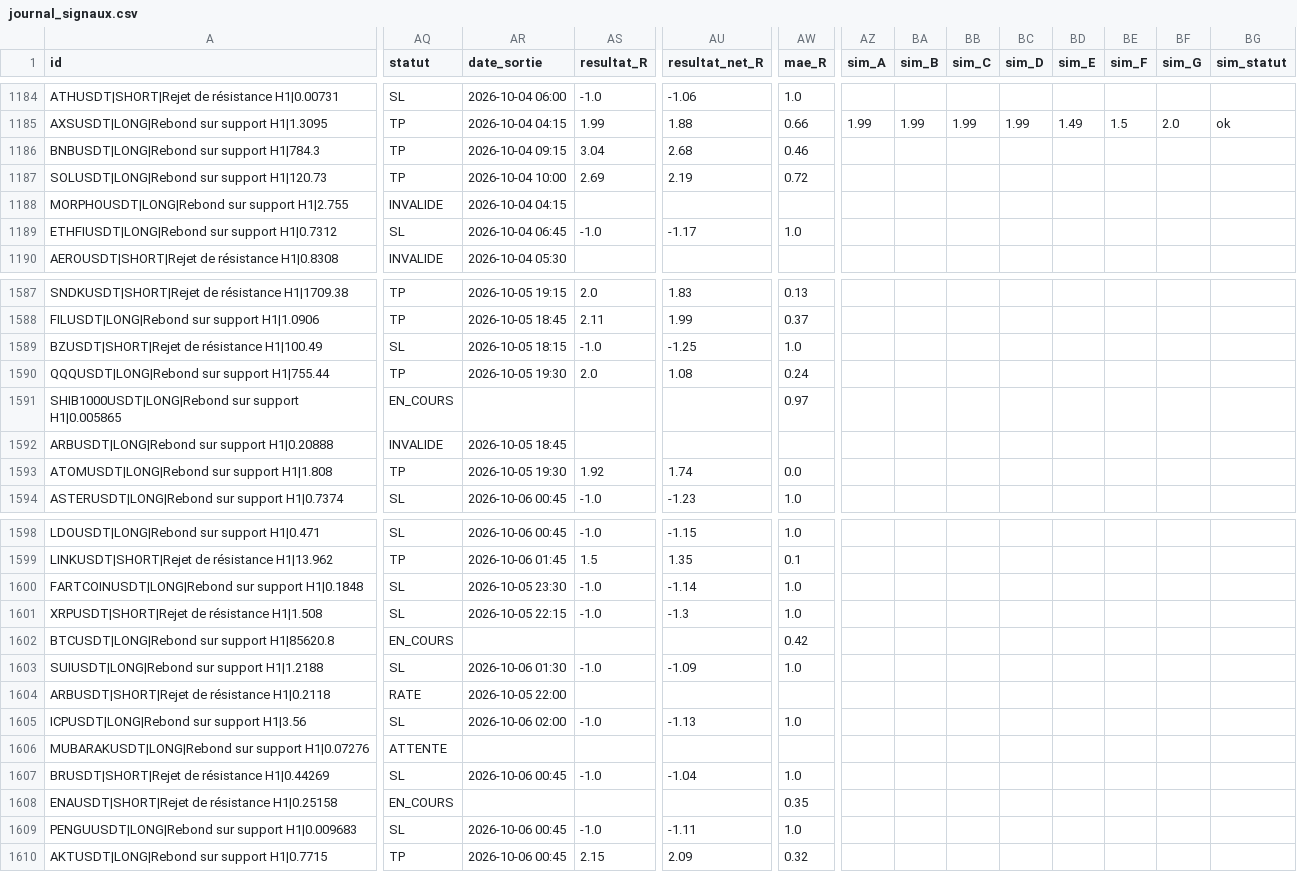
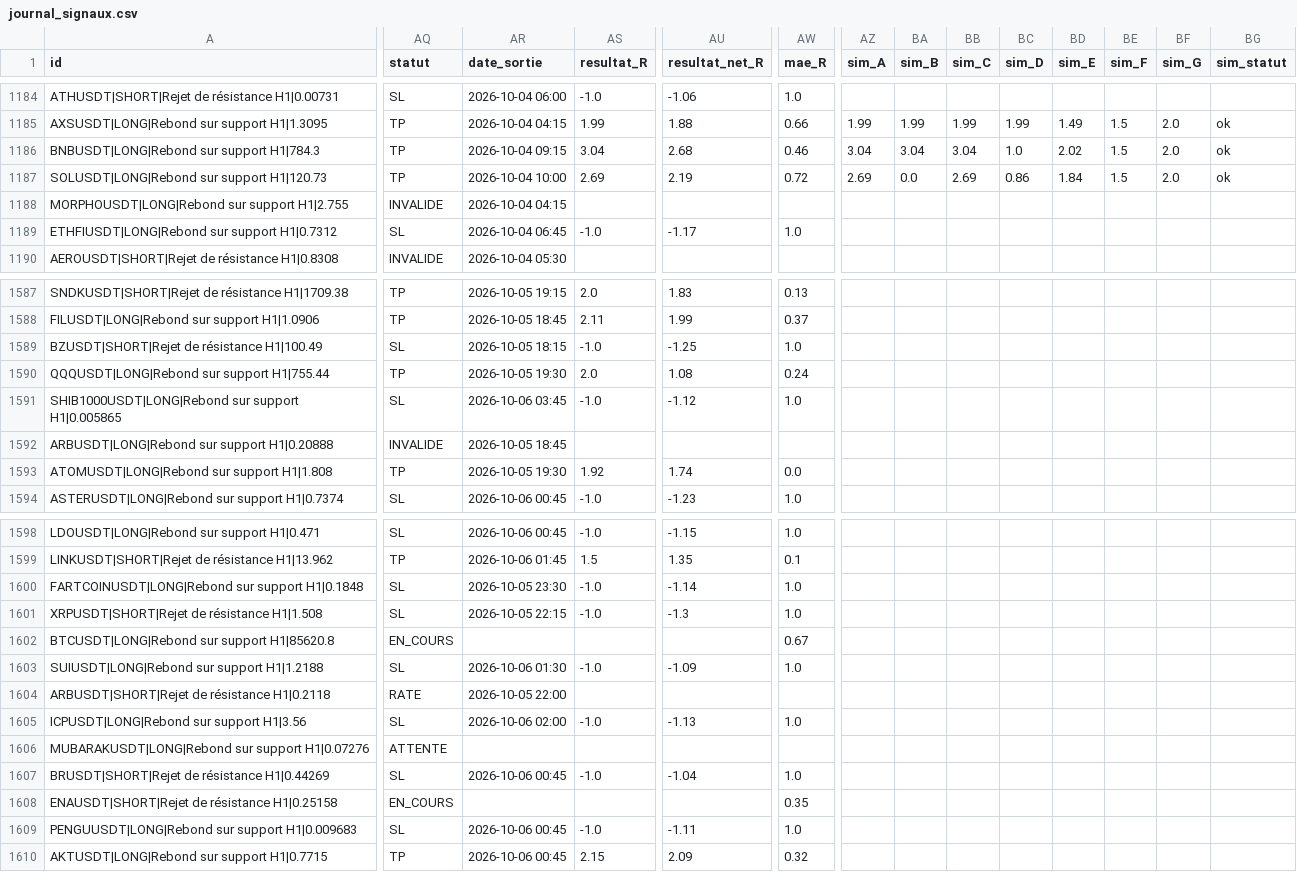
Before and after one commit to fraispropr-ship-it/crypto-pepite, a CSV file: journal_signaux.csv, drawn as a sheet; only a part is shown, gaps mark what is left out; the diff covers the shown part only; the diff names each change by its address in the sheet, - before the commit and + after, or states it on an @@ line.

```diff
--- a/journal_signaux.csv
+++ b/journal_signaux.csv
-AZ1186 (sim_A): (empty)
+AZ1186 (sim_A): 3.04
-BA1186 (sim_B): (empty)
+BA1186 (sim_B): 3.04
-BB1186 (sim_C): (empty)
+BB1186 (sim_C): 3.04
-BC1186 (sim_D): (empty)
+BC1186 (sim_D): 1.0
-BD1186 (sim_E): (empty)
+BD1186 (sim_E): 2.02
-BE1186:BE1187 (sim_F): (empty)
+BE1186:BE1187 (sim_F): 1.5
-BF1186:BF1187 (sim_G): (empty)
+BF1186:BF1187 (sim_G): 2.0
-BG1186:BG1187 (sim_statut): (empty)
+BG1186:BG1187 (sim_statut): ok
-AZ1187 (sim_A): (empty)
+AZ1187 (sim_A): 2.69
-BA1187 (sim_B): (empty)
+BA1187 (sim_B): 0.0
-BB1187 (sim_C): (empty)
+BB1187 (sim_C): 2.69
-BC1187 (sim_D): (empty)
+BC1187 (sim_D): 0.86
-BD1187 (sim_E): (empty)
+BD1187 (sim_E): 1.84
-AQ1591 (statut): EN_COURS
+AQ1591 (statut): SL
-AR1591 (date_sortie): (empty)
+AR1591 (date_sortie): 2026-10-06 03:45
-AS1591 (resultat_R): (empty)
+AS1591 (resultat_R): -1.0
-AU1591 (resultat_net_R): (empty)
+AU1591 (resultat_net_R): -1.12
-AW1591 (mae_R): 0.97
+AW1591 (mae_R): 1.0
-AW1602 (mae_R): 0.42
+AW1602 (mae_R): 0.67
```
Also changed, not shown: 3 added rows and 23 edited cells elsewhere in this file, 1 other file.
